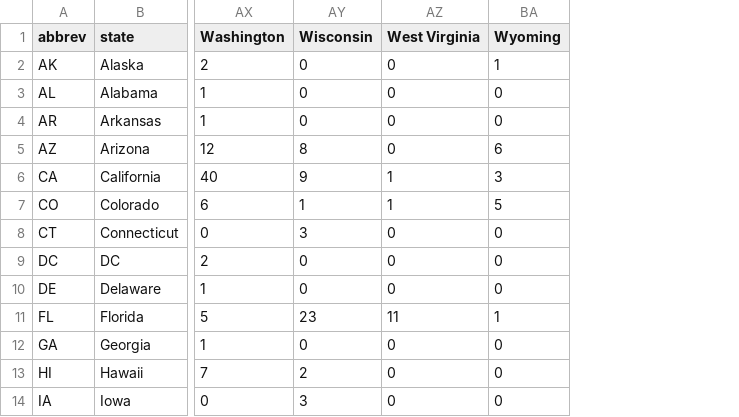
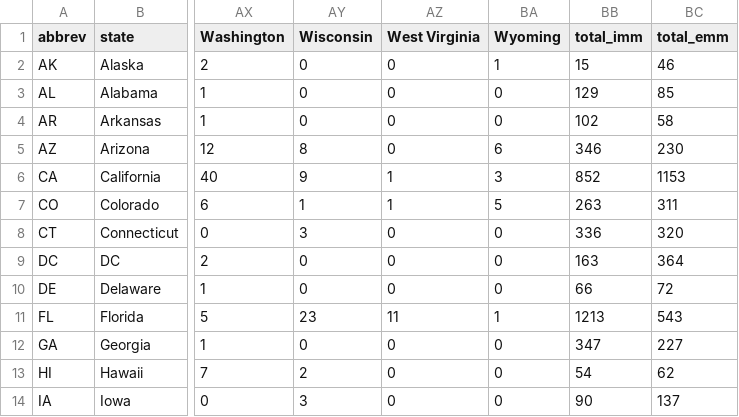
Before and after one commit to roseinstitutecmc/ca-competitiveness, a CSV file: coming1990.csv, drawn as a sheet; only a part is shown, gaps mark what is left out; the diff names each change by its address in the sheet, - before the commit and + after, or states it on an @@ line.

Commit message:
fix 1990 data

```diff
--- a/coming1990.csv
+++ b/coming1990.csv
+column BB (total_imm), rows 2-14: 15 | 129 | 102 | 346 | 852 | 263 | 336 | 163 | 66 | 1213 | 347 | 54 | 90
+column BC (total_emm), rows 2-14: 46 | 85 | 58 | 230 | 1153 | 311 | 320 | 364 | 72 | 543 | 227 | 62 | 137
```
Also changed, not shown: going1990.csv.
